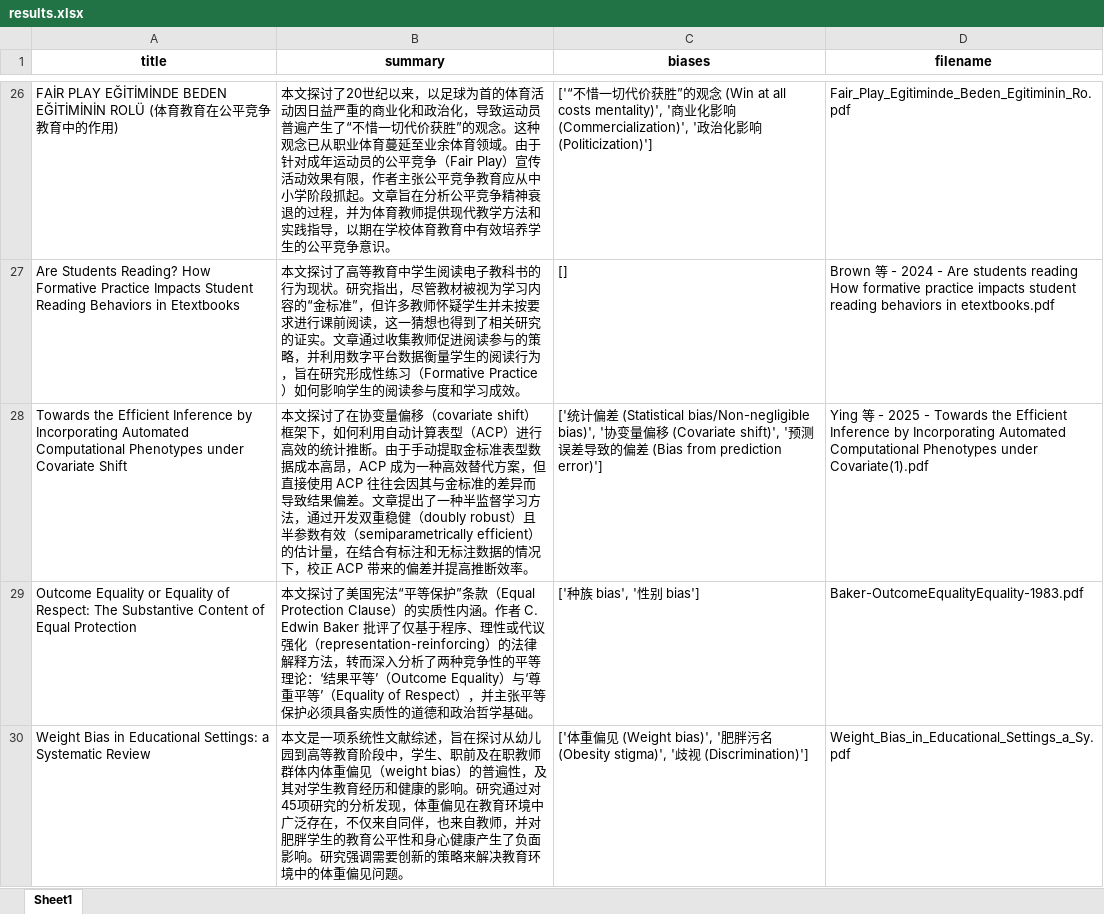
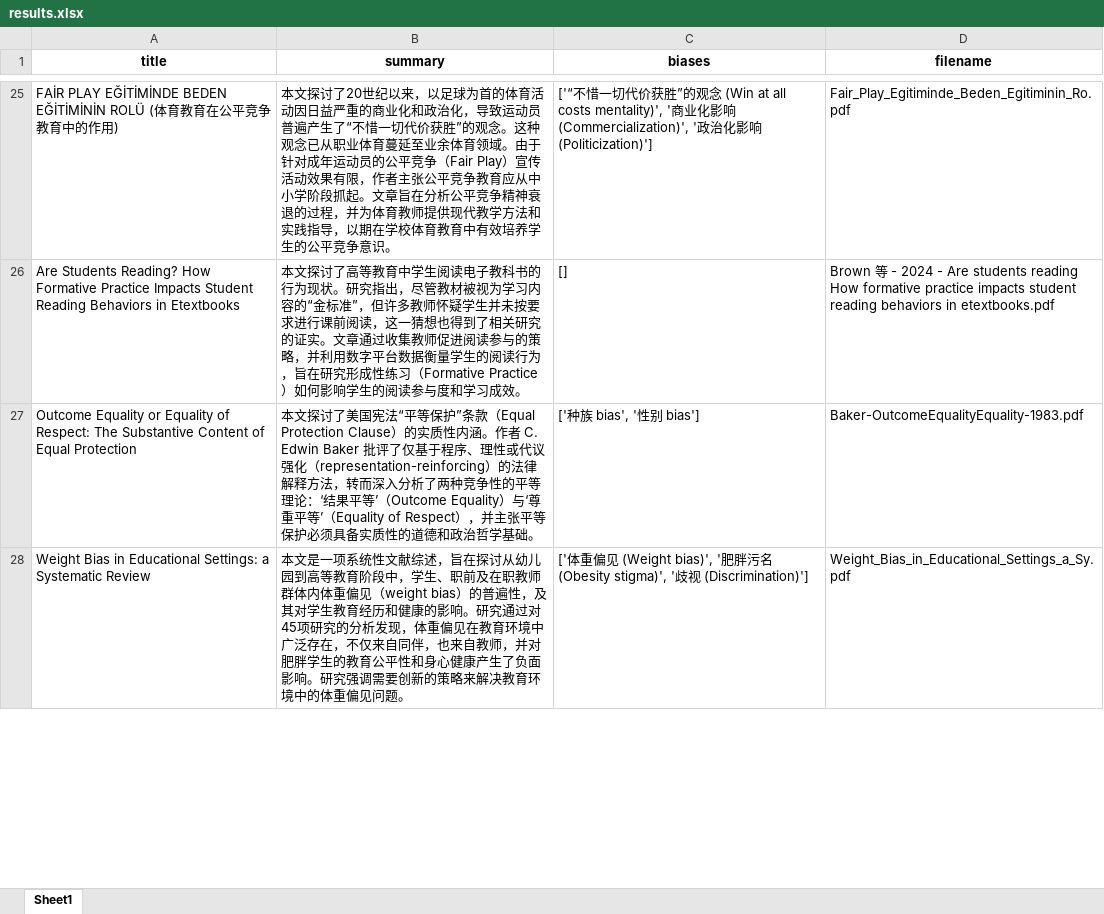
Before and after one commit to youzizzz1028/EduBias, an Excel workbook: results.xlsx, sheet Sheet1, drawn as a sheet; only a part is shown, gaps mark what is left out; values as stored, in another font and other column widths than the file's, no borders; removed rows and columns are numbered as before the commit, all else as after; the diff covers the shown part only; the diff names each change by its address in the sheet, - before the commit and + after, or states it on an @@ line.

```diff
--- a/results.xlsx (sheet Sheet1)
+++ b/results.xlsx (sheet Sheet1)
-row 28: Towards the Efficient Inference by Incorporating Automated Computational Phenotypes under Covariate Shift | 本文探讨了在协变量偏移（covariate shift）框架下，如何利用自动计算表型（ACP）进行高效的统计推断。由于手动提取金标准表型数据成本高昂，ACP 成为一种高效替代方案，但直接使用 ACP 往往会因其与金标准的差异而导致结果偏差。文章提出了一种半监督学习方法，通过开发双重稳健（doubly robust）且半参数有效（semiparametrically efficient）的估计量，在结合有标注和无标注数据的情况下，校正 ACP 带来的偏差并提高推断效率。 | ['统计偏差 (Statistical bias/Non-negligible bias)', '协变量偏移 (Covariate shift)', '预测误差导致的偏差 (Bias from prediction error)'] | Ying 等 - 2025 - Towards the Efficient Inference by Incorporating Automated Computational Phenotypes under Covariate(1).pdf
```
Also changed, not shown: 3 added rows and 1 removed row elsewhere in this sheet, 12 other files.
